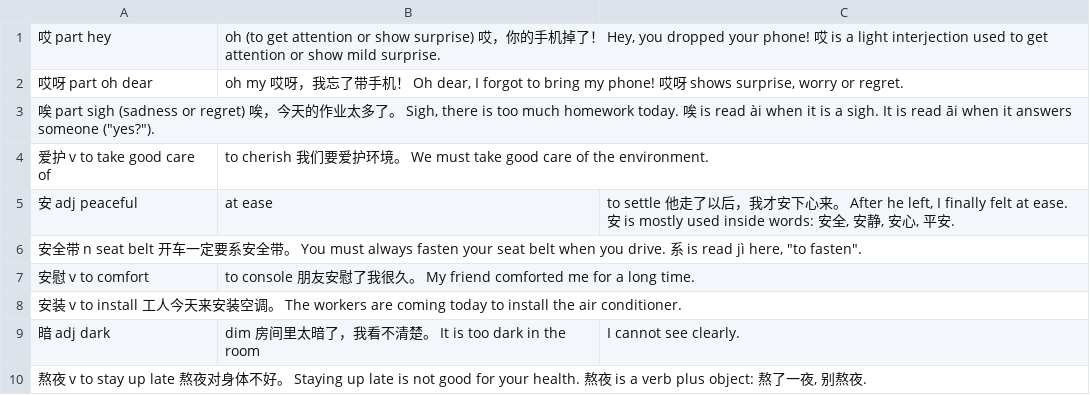
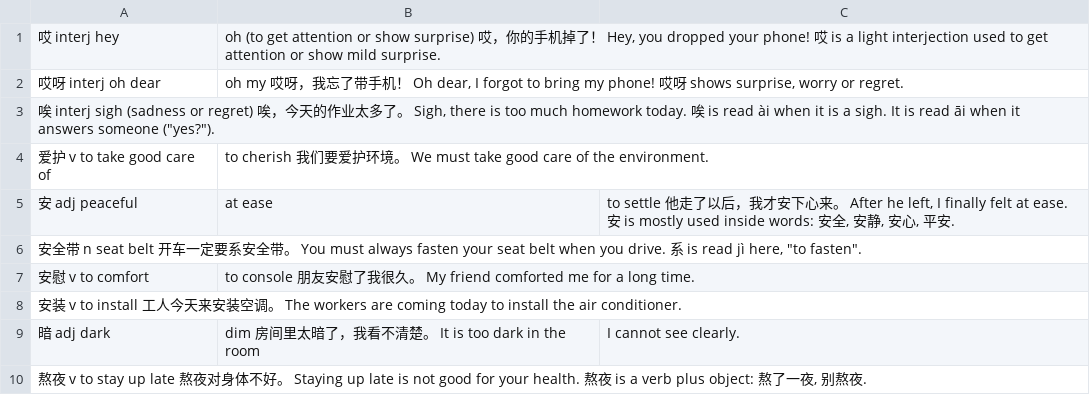
Before and after one commit to alvinyu20/hsk-path, a TSV file: content/l5/words-01.tsv, drawn as a sheet; only a part is shown.

```diff
--- a/content/l5/words-01.tsv
+++ b/content/l5/words-01.tsv
@@ -1,4 +1,4 @@
-哎	part	hey; oh (to get attention or show surprise)	哎，你的手机掉了！	Hey, you dropped your phone!	哎 is a light interjection used to get attention or show mild surprise.
-哎呀	part	oh dear; oh my	哎呀，我忘了带手机！	Oh dear, I forgot to bring my phone!	哎呀 shows surprise, worry or regret.
-唉	part	sigh (sadness or regret)	唉，今天的作业太多了。	Sigh, there is too much homework today.	唉 is read ài when it is a sigh. It is read āi when it answers someone ("yes?").
+哎	interj	hey; oh (to get attention or show surprise)	哎，你的手机掉了！	Hey, you dropped your phone!	哎 is a light interjection used to get attention or show mild surprise.
+哎呀	interj	oh dear; oh my	哎呀，我忘了带手机！	Oh dear, I forgot to bring my phone!	哎呀 shows surprise, worry or regret.
+唉	interj	sigh (sadness or regret)	唉，今天的作业太多了。	Sigh, there is too much homework today.	唉 is read ài when it is a sigh. It is read āi when it answers someone ("yes?").
 爱护	v	to take good care of; to cherish	我们要爱护环境。	We must take good care of the environment.
```
Also changed, not shown: content/gloss-synonyms.tsv, 4 other files.
